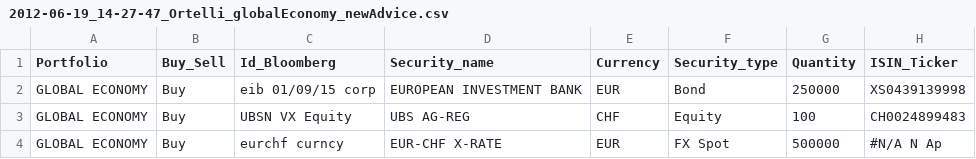
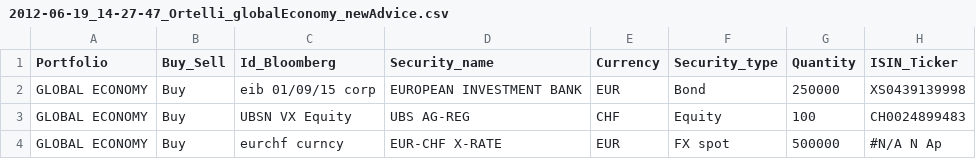
Before and after one commit to PsaksuMeRap/AAA, a CSV file: System/adviceManagement/unitTests/t.tradesToPositionsFactory/2012-06-19_14-27-47_Ortelli_globalEconomy_newAdvice.csv, drawn as a sheet; only a part is shown; the diff names each change by its address in the sheet, - before the commit and + after, or states it on an @@ line.

```diff
--- a/System/adviceManagement/unitTests/t.tradesToPositionsFactory/2012-06-19_14-27-47_Ortelli_globalEconomy_newAdvice.csv
+++ b/System/adviceManagement/unitTests/t.tradesToPositionsFactory/2012-06-19_14-27-47_Ortelli_globalEconomy_newAdvice.csv
-F4 (Security_type): FX Spot
+F4 (Security_type): FX spot
```
Also changed, not shown: System/adviceManagement/unitTests/t.tradesToPositionsFactory/2012-06-19_14-27-48_Ortelli_globalEconomy_newAdvice.csv, System/adviceManagement/unitTests/t.tradesToPositionsFactory/2012-07-02_11-33-13_Ghidossi_globalEconomy_newAdvice.csv, 7 other files.
